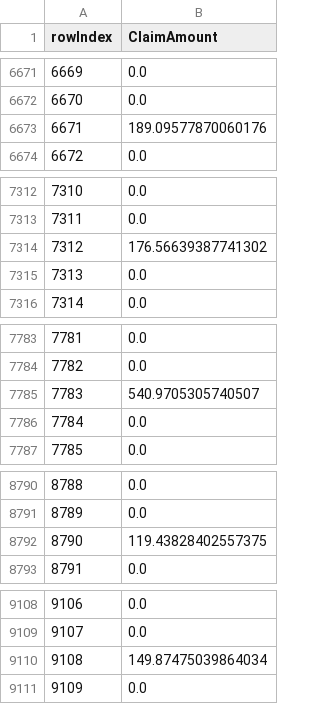
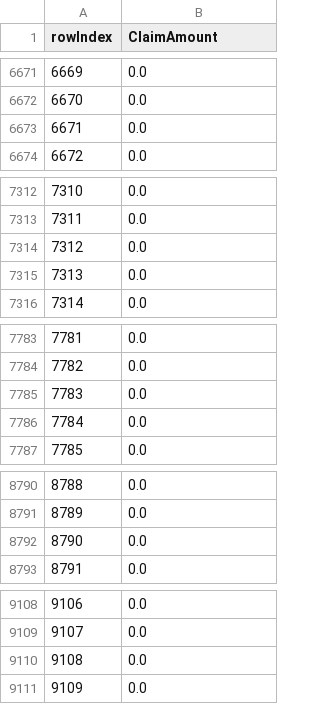
Before and after one commit to JonahBotelho/Auto-Insurance-Claim-Prediction, a CSV file: data/submission.csv, drawn as a sheet; only a part is shown, gaps mark what is left out; the diff covers the shown part only.

```diff
--- a/data/submission.csv
+++ b/data/submission.csv
@@ -6672,3 +6672,3 @@ rowIndex,ClaimAmount
 6670,0.0
-6671,189.09577870060176
+6671,0.0
 6672,0.0
@@ -7313,3 +7313,3 @@ rowIndex,ClaimAmount
 7311,0.0
-7312,176.56639387741302
+7312,0.0
 7313,0.0
@@ -7784,3 +7784,3 @@ rowIndex,ClaimAmount
 7782,0.0
-7783,540.9705305740507
+7783,0.0
 7784,0.0
@@ -8791,3 +8791,3 @@ rowIndex,ClaimAmount
 8789,0.0
-8790,119.43828402557375
+8790,0.0
 8791,0.0
@@ -9109,3 +9109,3 @@ rowIndex,ClaimAmount
 9107,0.0
-9108,149.87475039864034
+9108,0.0
 9109,0.0
```
Also changed, not shown: 20 edited cells elsewhere in this file, 5 other files.
